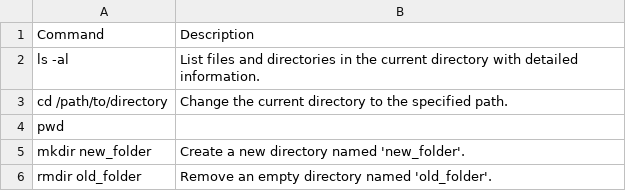
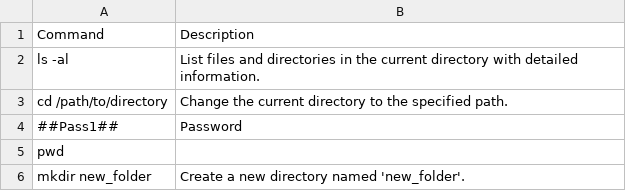
Before and after one commit to ajayparihar/Compy, a CSV file: comm.csv, drawn as a sheet; only a part is shown; the shorter side is filled out with more unchanged rows.

```diff
--- a/comm.csv
+++ b/comm.csv
@@ -3,2 +3,3 @@ ls -al,List files and directories in the current directory with detailed informa
 cd /path/to/directory,Change the current directory to the specified path.
+##Pass1##,Password
 pwd
```
Also changed, not shown: 5 other files.
